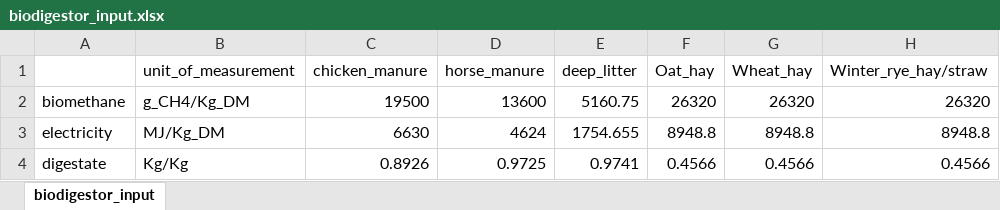
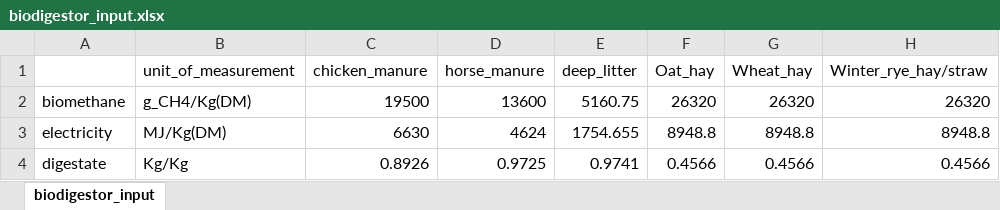
Before and after one commit to Siebr/Farm-Squire, an Excel workbook: biodigestor_input.xlsx, sheet biodigestor_input, drawn as a sheet; only a part is shown; values as stored, in another font and other column widths than the file's, no borders; the diff names each change by its address in the sheet, - before the commit and + after, or states it on an @@ line.

```diff
--- a/biodigestor_input.xlsx (sheet biodigestor_input)
+++ b/biodigestor_input.xlsx (sheet biodigestor_input)
-B2 (unit_of_measurement): g_CH4/Kg_DM
+B2 (unit_of_measurement): g_CH4/Kg(DM)
-B3 (unit_of_measurement): MJ/Kg_DM
+B3 (unit_of_measurement): MJ/Kg(DM)
```
Also changed, not shown: estate_input.xlsx, plant_input_1_cut.xlsx, 6 other files.
